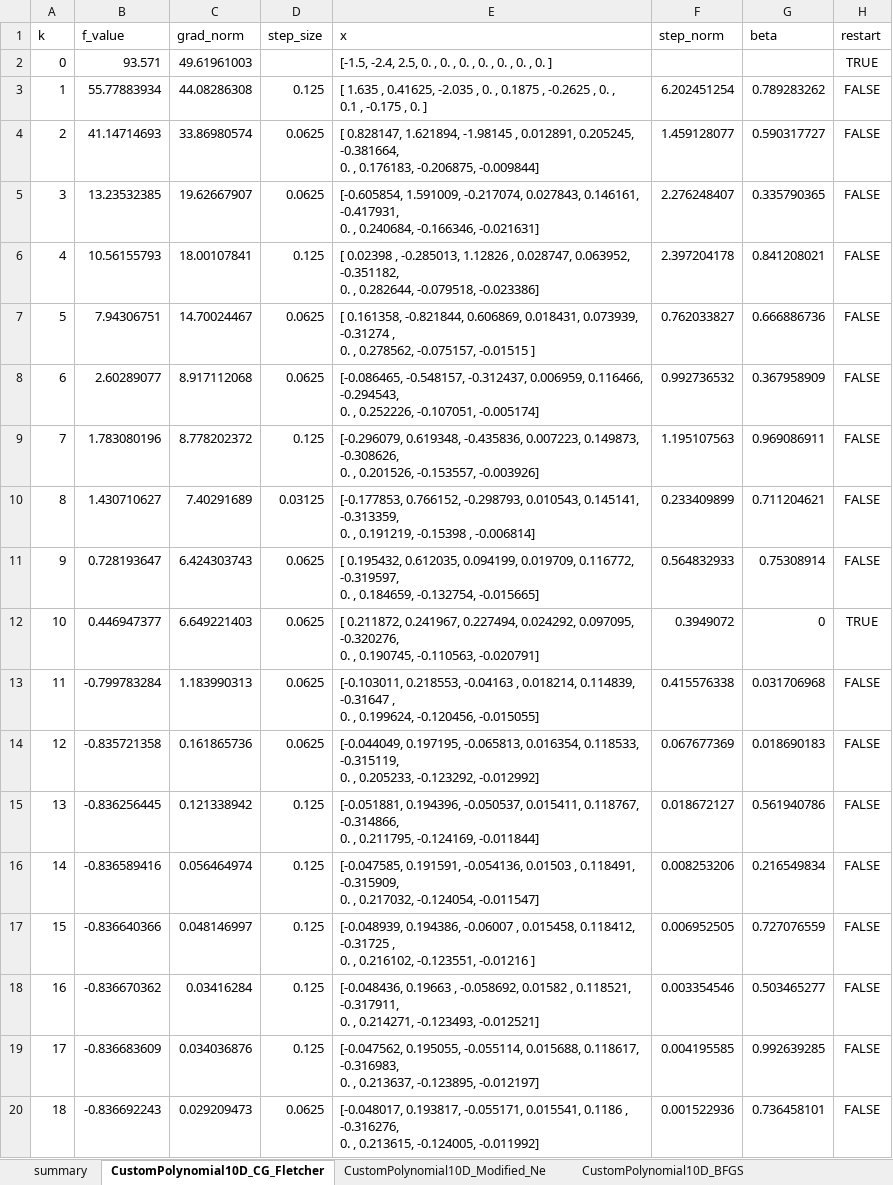
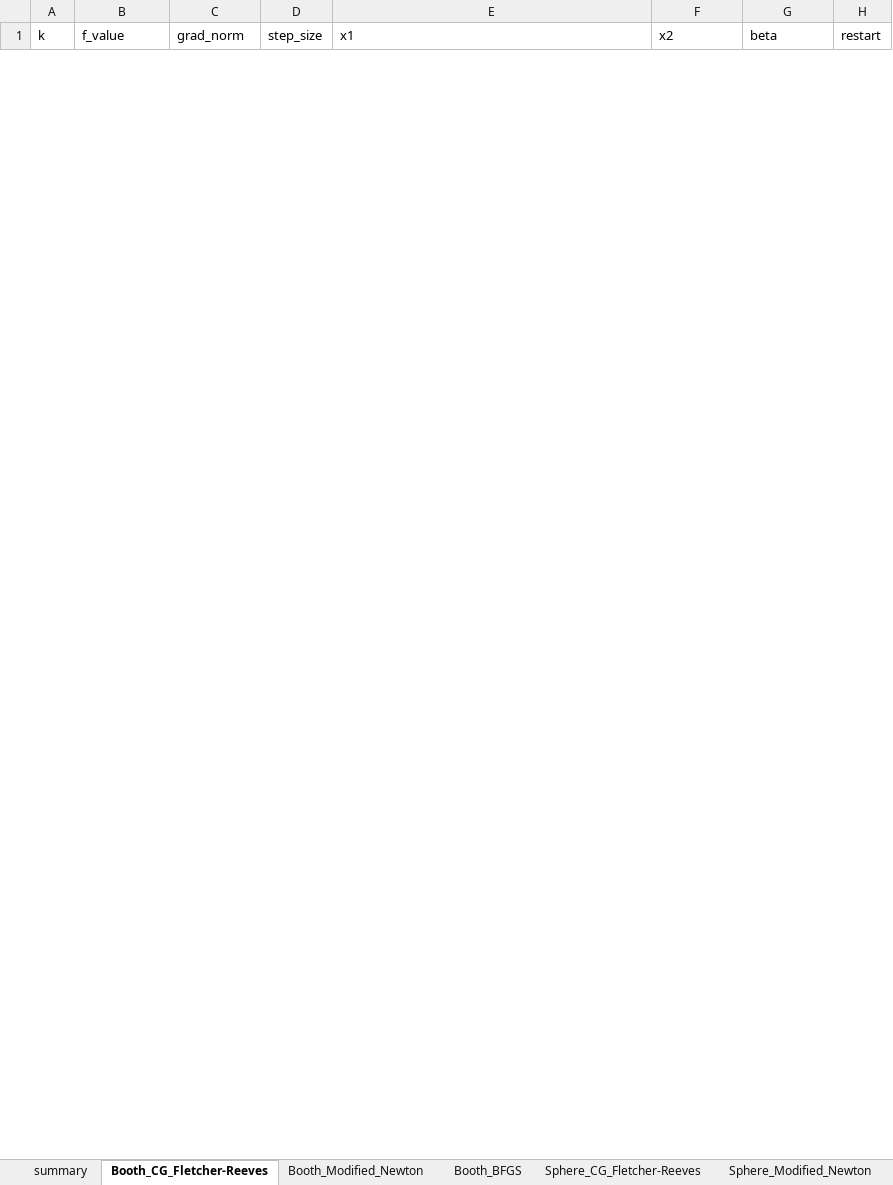
Before and after one commit to Lazypr0ger/iomio2, an Excel workbook: outputs/tables/results_variant_3.xlsx, sheet Booth_CG_Fletcher-Reeves, drawn as a sheet; only a part is shown; values as stored, in another font and other column widths than the file's, no borders; removed rows and columns are numbered as before the commit, all else as after; ↵ is a line break in a cell; the diff covers the shown part only; the diff names each change by its address in the sheet, - before the commit and + after, or states it on an @@ line.

```diff
--- a/outputs/tables/results_variant_3.xlsx (sheet Booth_CG_Fletcher-Reeves)
+++ b/outputs/tables/results_variant_3.xlsx (sheet Booth_CG_Fletcher-Reeves)
-sheet tab: CustomPolynomial10D_CG_Fletcher
+sheet tab: Booth_CG_Fletcher-Reeves
-sheet tab: CustomPolynomial10D_Modified_Ne
+sheet tab: Booth_Modified_Newton
-sheet tab: CustomPolynomial10D_BFGS
+sheet tab: Booth_BFGS
+sheet tab: Sphere_CG_Fletcher-Reeves
+sheet tab: Sphere_Modified_Newton
-E1: x
+E1: x1
-F1: step_norm
+F1: x2
-row 2: 0 | 93.571 | 49.61961003 |  | [-1.5, -2.4, 2.5, 0. , 0. , 0. , 0. , 0. , 0. , 0. ] |  |  | TRUE
-row 3: 1 | 55.77883934 | 44.08286308 | 0.125 | [ 1.635 , 0.41625, -2.035 , 0. , 0.1875 , -0.2625 , 0. , ↵ 0.1 , -0.175 , 0. ] | 6.202451254 | 0.789283262 | FALSE
-row 4: 2 | 41.14714693 | 33.86980574 | 0.0625 | [ 0.828147, 1.621894, -1.98145 , 0.012891, 0.205245, -0.381664, ↵ 0. , 0.176183, -0.206875, -0.009844] | 1.459128077 | 0.590317727 | FALSE
-row 5: 3 | 13.23532385 | 19.62667907 | 0.0625 | [-0.605854, 1.591009, -0.217074, 0.027843, 0.146161, -0.417931, ↵ 0. , 0.240684, -0.166346, -0.021631] | 2.276248407 | 0.335790365 | FALSE
-row 6: 4 | 10.56155793 | 18.00107841 | 0.125 | [ 0.02398 , -0.285013, 1.12826 , 0.028747, 0.063952, -0.351182, ↵ 0. , 0.282644, -0.079518, -0.023386] | 2.397204178 | 0.841208021 | FALSE
-row 7: 5 | 7.94306751 | 14.70024467 | 0.0625 | [ 0.161358, -0.821844, 0.606869, 0.018431, 0.073939, -0.31274 , ↵ 0. , 0.278562, -0.075157, -0.01515 ] | 0.762033827 | 0.666886736 | FALSE
-row 8: 6 | 2.60289077 | 8.917112068 | 0.0625 | [-0.086465, -0.548157, -0.312437, 0.006959, 0.116466, -0.294543, ↵ 0. , 0.252226, -0.107051, -0.005174] | 0.992736532 | 0.367958909 | FALSE
-row 9: 7 | 1.783080196 | 8.778202372 | 0.125 | [-0.296079, 0.619348, -0.435836, 0.007223, 0.149873, -0.308626, ↵ 0. , 0.201526, -0.153557, -0.003926] | 1.195107563 | 0.969086911 | FALSE
-row 10: 8 | 1.430710627 | 7.40291689 | 0.03125 | [-0.177853, 0.766152, -0.298793, 0.010543, 0.145141, -0.313359, ↵ 0. , 0.191219, -0.15398 , -0.006814] | 0.233409899 | 0.711204621 | FALSE
-row 11: 9 | 0.728193647 | 6.424303743 | 0.0625 | [ 0.195432, 0.612035, 0.094199, 0.019709, 0.116772, -0.319597, ↵ 0. , 0.184659, -0.132754, -0.015665] | 0.564832933 | 0.75308914 | FALSE
-row 12: 10 | 0.446947377 | 6.649221403 | 0.0625 | [ 0.211872, 0.241967, 0.227494, 0.024292, 0.097095, -0.320276, ↵ 0. , 0.190745, -0.110563, -0.020791] | 0.3949072 | 0 | TRUE
-row 13: 11 | -0.799783284 | 1.183990313 | 0.0625 | [-0.103011, 0.218553, -0.04163 , 0.018214, 0.114839, -0.31647 , ↵ 0. , 0.199624, -0.120456, -0.015055] | 0.415576338 | 0.031706968 | FALSE
-row 14: 12 | -0.835721358 | 0.161865736 | 0.0625 | [-0.044049, 0.197195, -0.065813, 0.016354, 0.118533, -0.315119, ↵ 0. , 0.205233, -0.123292, -0.012992] | 0.067677369 | 0.018690183 | FALSE
-row 15: 13 | -0.836256445 | 0.121338942 | 0.125 | [-0.051881, 0.194396, -0.050537, 0.015411, 0.118767, -0.314866, ↵ 0. , 0.211795, -0.124169, -0.011844] | 0.018672127 | 0.561940786 | FALSE
-row 16: 14 | -0.836589416 | 0.056464974 | 0.125 | [-0.047585, 0.191591, -0.054136, 0.01503 , 0.118491, -0.315909, ↵ 0. , 0.217032, -0.124054, -0.011547] | 0.008253206 | 0.216549834 | FALSE
-row 17: 15 | -0.836640366 | 0.048146997 | 0.125 | [-0.048939, 0.194386, -0.06007 , 0.015458, 0.118412, -0.31725 , ↵ 0. , 0.216102, -0.123551, -0.01216 ] | 0.006952505 | 0.727076559 | FALSE
-row 18: 16 | -0.836670362 | 0.03416284 | 0.125 | [-0.048436, 0.19663 , -0.058692, 0.01582 , 0.118521, -0.317911, ↵ 0. , 0.214271, -0.123493, -0.012521] | 0.003354546 | 0.503465277 | FALSE
-row 19: 17 | -0.836683609 | 0.034036876 | 0.125 | [-0.047562, 0.195055, -0.055114, 0.015688, 0.118617, -0.316983, ↵ 0. , 0.213637, -0.123895, -0.012197] | 0.004195585 | 0.992639285 | FALSE
-row 20: 18 | -0.836692243 | 0.029209473 | 0.0625 | [-0.048017, 0.193817, -0.055171, 0.015541, 0.1186 , -0.316276, ↵ 0. , 0.213615, -0.124005, -0.011992] | 0.001522936 | 0.736458101 | FALSE
```
Also changed, not shown: 18 added rows and 12 removed rows elsewhere in this sheet, sheet summary, sheet Booth_BFGS, sheet Booth_Modified_Newton, other sheet tabs, 4 other files.
